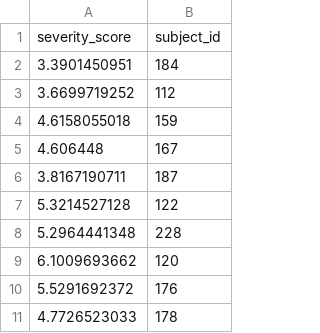
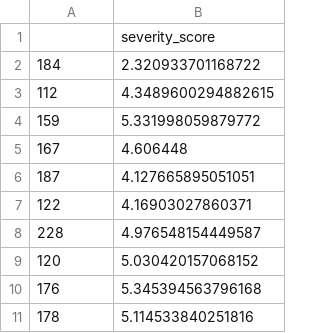
Before and after one commit to zzheng18/Hackathon-Summer-2020, a CSV file: prediction/prediction.csv, drawn as a sheet; only a part is shown; removed rows and columns are numbered as before the commit, all else as after; the diff names each change by its address in the sheet, - before the commit and + after, or states it on an @@ line.

Commit message:
pre

```diff
--- a/prediction/prediction.csv
+++ b/prediction/prediction.csv
-column A, rows 1-11: severity_score | 3.3901450951 | 3.6699719252 | 4.6158055018 | 4.606448 | 3.8167190711 | 5.3214527128 | 5.2964441348 | 6.1009693662 | 5.5291692372 | 4.7726523033
+column B, rows 1-11: severity_score | 2.320933701168722 | 4.3489600294882615 | 5.331998059879772 | 4.606448 | 4.127665895051051 | 4.16903027860371 | 4.976548154449587 | 5.030420157068152 | 5.345394563796168 | 5.114533840251816
-A1: subject_id
+A1: (empty)
```
